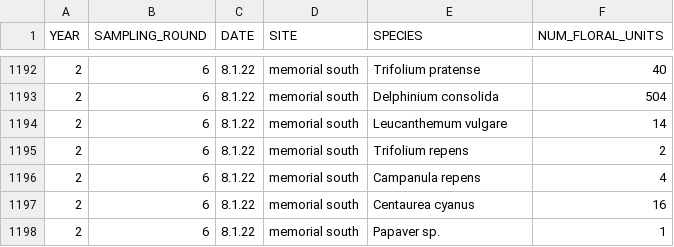
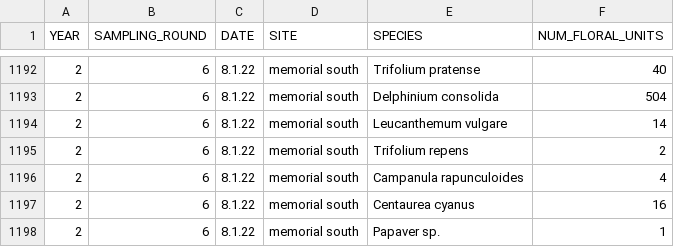
Before and after one commit to jensculrich/urban_pollinator_occupancy_model, a CSV file: data/flower_resources_quadrats.csv, drawn as a sheet; only a part is shown, gaps mark what is left out.

```diff
--- a/data/flower_resources_quadrats.csv
+++ b/data/flower_resources_quadrats.csv
@@ -1195,3 +1195,3 @@ YEAR,SAMPLING_ROUND,DATE,SITE,SPECIES,NUM_FLORAL_UNITS
 2,6,8.1.22,memorial south,Trifolium repens,2
-2,6,8.1.22,memorial south,Campanula repens,4
+2,6,8.1.22,memorial south,Campanula rapunculoides,4
 2,6,8.1.22,memorial south,Centaurea cyanus,16
```
Also changed, not shown: data/pollinator_data.csv, 5 other files.
